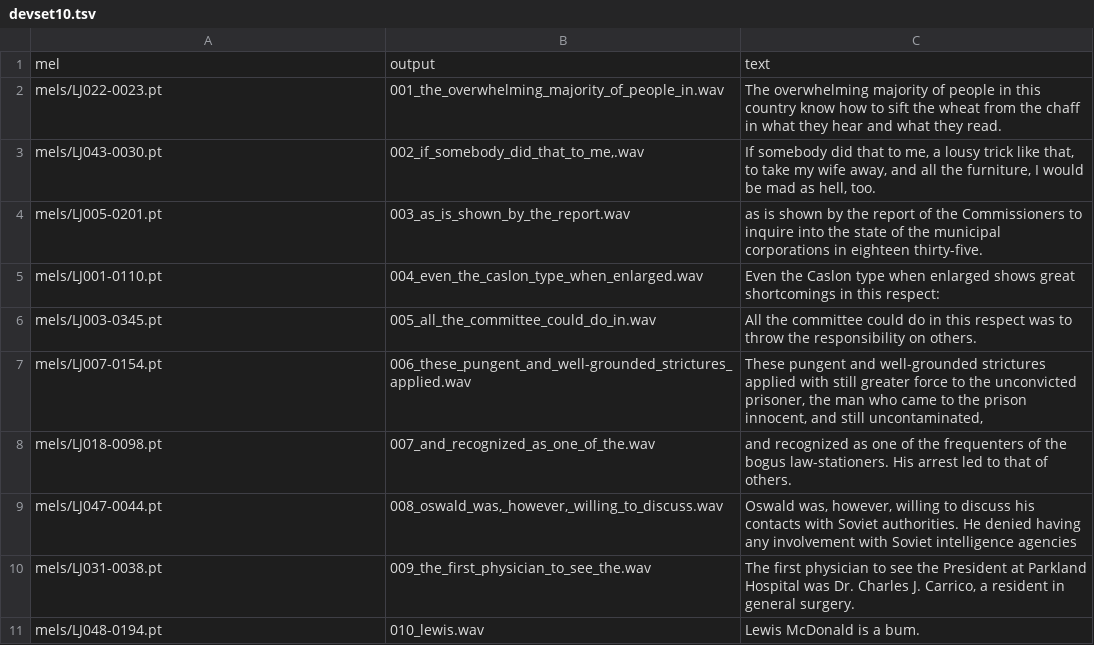
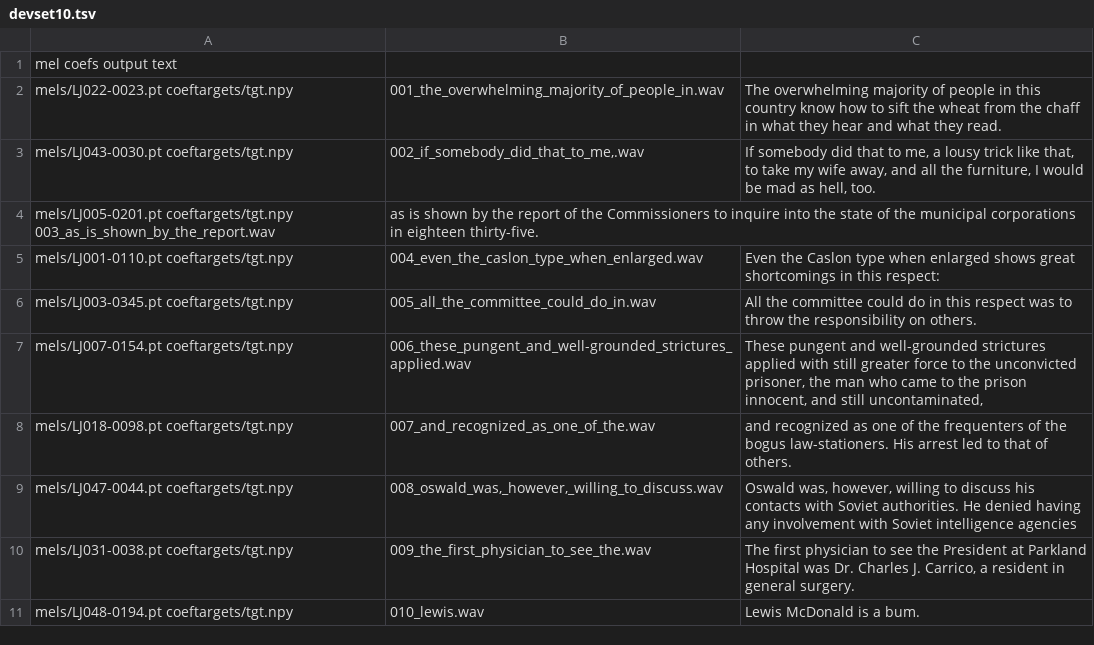
Before and after one commit to niamhcorkey/FastPitches_Niamh, a TSV file: PyTorch/SpeechSynthesis/FastPitch/phrases/devset10.tsv, drawn as a sheet.

```diff
--- a/PyTorch/SpeechSynthesis/FastPitch/phrases/devset10.tsv
+++ b/PyTorch/SpeechSynthesis/FastPitch/phrases/devset10.tsv
@@ -1,11 +1,11 @@
-mel	output	text
-mels/LJ022-0023.pt	001_the_overwhelming_majority_of_people_in.wav	The overwhelming majority of people in this country know how to sift the wheat from the chaff in what they hear and what they read.
-mels/LJ043-0030.pt	002_if_somebody_did_that_to_me,.wav	If somebody did that to me, a lousy trick like that, to take my wife away, and all the furniture, I would be mad as hell, too.
-mels/LJ005-0201.pt	003_as_is_shown_by_the_report.wav	as is shown by the report of the Commissioners to inquire into the state of the municipal corporations in eighteen thirty-five.
-mels/LJ001-0110.pt	004_even_the_caslon_type_when_enlarged.wav	Even the Caslon type when enlarged shows great shortcomings in this respect:
-mels/LJ003-0345.pt	005_all_the_committee_could_do_in.wav	All the committee could do in this respect was to throw the responsibility on others.
-mels/LJ007-0154.pt	006_these_pungent_and_well-grounded_strictures_applied.wav	These pungent and well-grounded strictures applied with still greater force to the unconvicted prisoner, the man who came to the prison innocent, and still uncontaminated,
-mels/LJ018-0098.pt	007_and_recognized_as_one_of_the.wav	and recognized as one of the frequenters of the bogus law-stationers. His arrest led to that of others.
-mels/LJ047-0044.pt	008_oswald_was,_however,_willing_to_discuss.wav	Oswald was, however, willing to discuss his contacts with Soviet authorities. He denied having any involvement with Soviet intelligence agencies
-mels/LJ031-0038.pt	009_the_first_physician_to_see_the.wav	The first physician to see the President at Parkland Hospital was Dr. Charles J. Carrico, a resident in general surgery.
-mels/LJ048-0194.pt	010_lewis.wav	Lewis McDonald is a bum.
+mel coefs   output  text
+mels/LJ022-0023.pt  coeftargets/tgt.npy	001_the_overwhelming_majority_of_people_in.wav	The overwhelming majority of people in this country know how to sift the wheat from the chaff in what they hear and what they read.
+mels/LJ043-0030.pt  coeftargets/tgt.npy	002_if_somebody_did_that_to_me,.wav	If somebody did that to me, a lousy trick like that, to take my wife away, and all the furniture, I would be mad as hell, too.
+mels/LJ005-0201.pt  coeftargets/tgt.npy 003_as_is_shown_by_the_report.wav	as is shown by the report of the Commissioners to inquire into the state of the municipal corporations in eighteen thirty-five.
+mels/LJ001-0110.pt  coeftargets/tgt.npy	004_even_the_caslon_type_when_enlarged.wav	Even the Caslon type when enlarged shows great shortcomings in this respect:
+mels/LJ003-0345.pt  coeftargets/tgt.npy	005_all_the_committee_could_do_in.wav	All the committee could do in this respect was to throw the responsibility on others.
+mels/LJ007-0154.pt  coeftargets/tgt.npy	006_these_pungent_and_well-grounded_strictures_applied.wav	These pungent and well-grounded strictures applied with still greater force to the unconvicted prisoner, the man who came to the prison innocent, and still uncontaminated,
+mels/LJ018-0098.pt  coeftargets/tgt.npy	007_and_recognized_as_one_of_the.wav	and recognized as one of the frequenters of the bogus law-stationers. His arrest led to that of others.
+mels/LJ047-0044.pt  coeftargets/tgt.npy	008_oswald_was,_however,_willing_to_discuss.wav	Oswald was, however, willing to discuss his contacts with Soviet authorities. He denied having any involvement with Soviet intelligence agencies
+mels/LJ031-0038.pt  coeftargets/tgt.npy	009_the_first_physician_to_see_the.wav	The first physician to see the President at Parkland Hospital was Dr. Charles J. Carrico, a resident in general surgery.
+mels/LJ048-0194.pt  coeftargets/tgt.npy	010_lewis.wav	Lewis McDonald is a bum.
```
Also changed, not shown: 2 other files.
